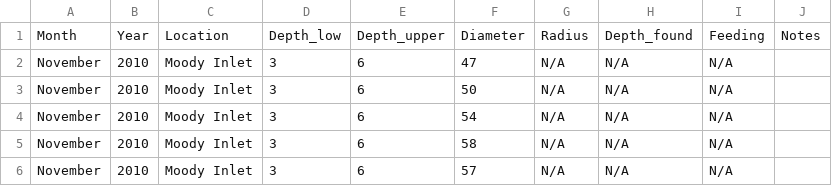
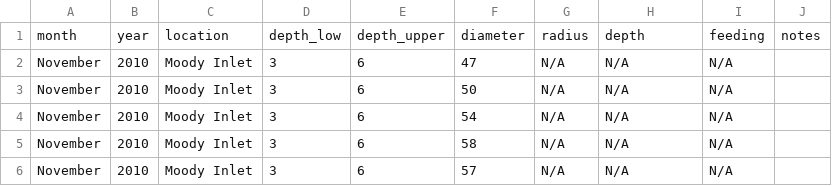
Before and after one commit to njhy22/pink_sea_star_indian_arm, a CSV file: historic_raw_data/PS_Historic_Data.csv, drawn as a sheet; only a part is shown.

```diff
--- a/historic_raw_data/PS_Historic_Data.csv
+++ b/historic_raw_data/PS_Historic_Data.csv
@@ -1,2 +1,2 @@
-Month,Year,Location,Depth_low,Depth_upper,Diameter,Radius,Depth_found,Feeding,Notes
+month,year,location,depth_low,depth_upper,diameter,radius,depth,feeding,notes
 November,2010,Moody Inlet,3,6,47,N/A,N/A,N/A,
```
Also changed, not shown: present_raw_data/PS_2025_ROV/PS_ROV_Location_Info.csv, 2 other files.
